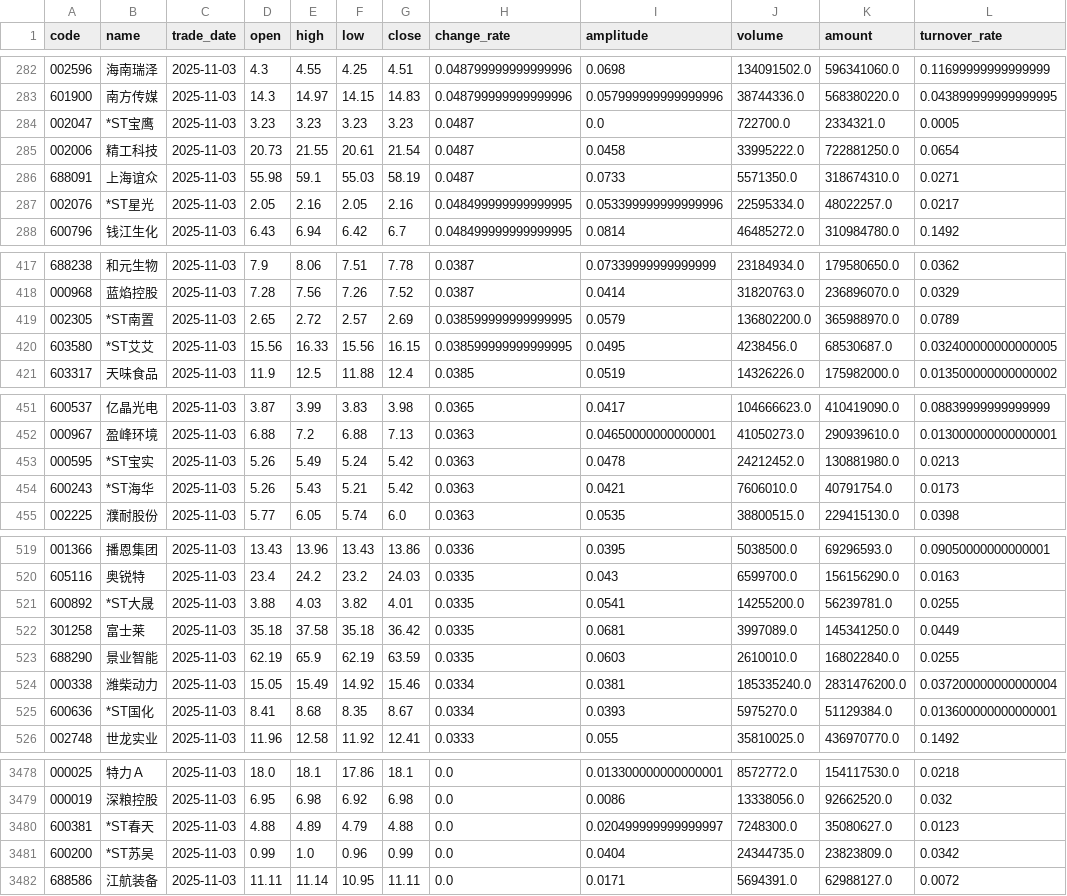
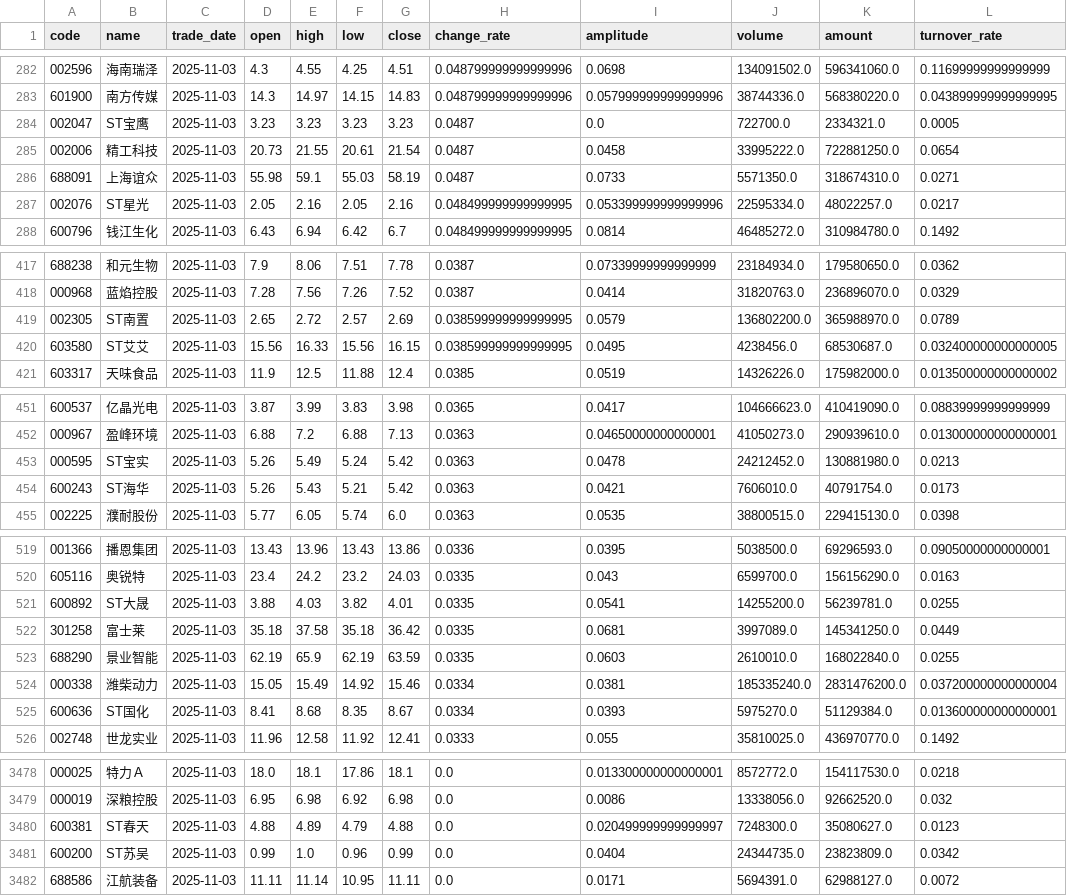
Before and after one commit to jackjewl/daily_collect, a CSV file: 20251103/pg_import_kline.csv, drawn as a sheet; only a part is shown, gaps mark what is left out; the diff covers the shown part only; the diff names each change by its address in the sheet, - before the commit and + after, or states it on an @@ line.

```diff
--- a/20251103/pg_import_kline.csv
+++ b/20251103/pg_import_kline.csv
-B284 (name): *ST宝鹰
+B284 (name): ST宝鹰
-B287 (name): *ST星光
+B287 (name): ST星光
-B419 (name): *ST南置
+B419 (name): ST南置
-B420 (name): *ST艾艾
+B420 (name): ST艾艾
-B453 (name): *ST宝实
+B453 (name): ST宝实
-B454 (name): *ST海华
+B454 (name): ST海华
-B521 (name): *ST大晟
+B521 (name): ST大晟
-B525 (name): *ST国化
+B525 (name): ST国化
-B3480 (name): *ST春天
+B3480 (name): ST春天
-B3481 (name): *ST苏吴
+B3481 (name): ST苏吴
```
Also changed, not shown: 130 edited cells elsewhere in this file, 4 other files.
